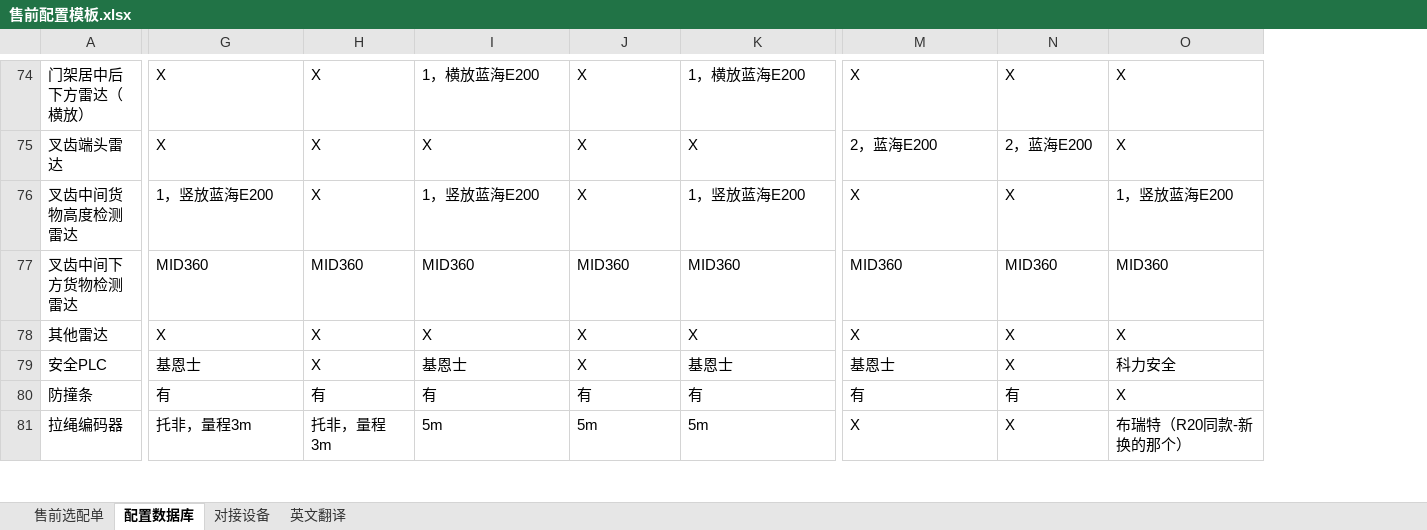
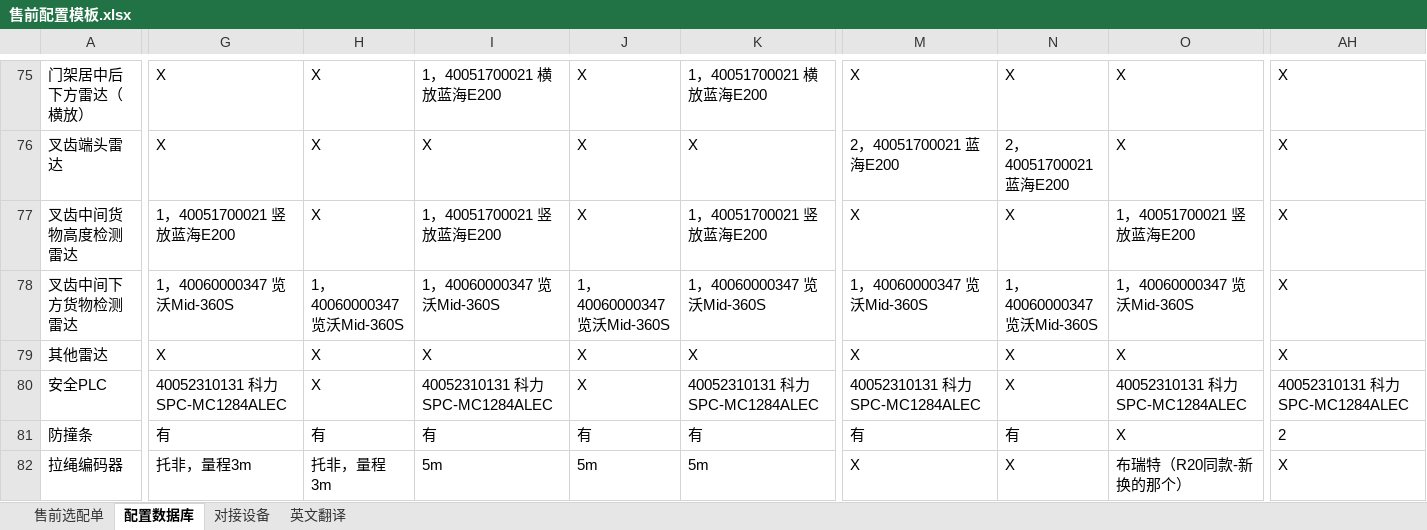
Before and after one commit to tianjiedai0111-a11y/presales-config-platform, an Excel workbook: 售前配置模板.xlsx, sheet 配置数据库, drawn as a sheet; only a part is shown, gaps mark what is left out; values as stored, in another font and other column widths than the file's, no borders; addresses are those after the commit; the diff covers the shown part only; the diff names each change by its address in the sheet, - before the commit and + after, or states it on an @@ line.

```diff
--- a/售前配置模板.xlsx (sheet 配置数据库)
+++ b/售前配置模板.xlsx (sheet 配置数据库)
+column AH, rows 75-82: X | X | X | X | X | 40052310131 科力 SPC-MC1284ALEC | 2 | X
-I75: 1，横放蓝海E200
+I75: 1，40051700021 横放蓝海E200
-K75: 1，横放蓝海E200
+K75: 1，40051700021 横放蓝海E200
-M76: 2，蓝海E200
+M76: 2，40051700021 蓝海E200
-N76: 2，蓝海E200
+N76: 2，40051700021 蓝海E200
-G77: 1，竖放蓝海E200
+G77: 1，40051700021 竖放蓝海E200
-I77: 1，竖放蓝海E200
+I77: 1，40051700021 竖放蓝海E200
-K77: 1，竖放蓝海E200
+K77: 1，40051700021 竖放蓝海E200
-O77: 1，竖放蓝海E200
+O77: 1，40051700021 竖放蓝海E200
-G78: MID360
+G78: 1，40060000347 览沃Mid-360S
-H78: MID360
+H78: 1，40060000347 览沃Mid-360S
-I78: MID360
+I78: 1，40060000347 览沃Mid-360S
-J78: MID360
+J78: 1，40060000347 览沃Mid-360S
-K78: MID360
+K78: 1，40060000347 览沃Mid-360S
-M78: MID360
+M78: 1，40060000347 览沃Mid-360S
-N78: MID360
+N78: 1，40060000347 览沃Mid-360S
-O78: MID360
+O78: 1，40060000347 览沃Mid-360S
-G80: 基恩士
+G80: 40052310131 科力 SPC-MC1284ALEC
-I80: 基恩士
+I80: 40052310131 科力 SPC-MC1284ALEC
-K80: 基恩士
+K80: 40052310131 科力 SPC-MC1284ALEC
-M80: 基恩士
+M80: 40052310131 科力 SPC-MC1284ALEC
-O80: 科力安全
+O80: 40052310131 科力 SPC-MC1284ALEC
```
Also changed, not shown: 1 added row, 137 edited cells and cell formats elsewhere in this sheet, sheet 售前选配单, formulas that keep their value, hidden cells, 1 other file.
